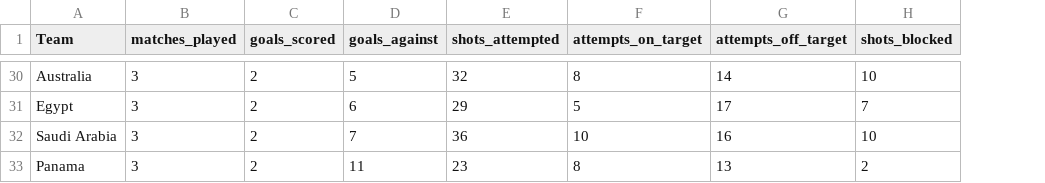
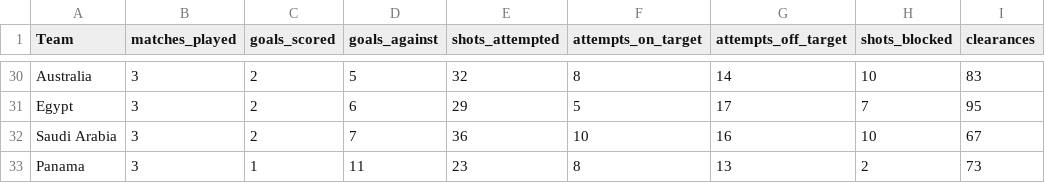
Before and after one commit to darthmelonder/FIFA-WC-PREDICTOR-BASED-ON-WC-18-MATCHES-, a CSV file: fifa_team_stats.csv, drawn as a sheet; only a part is shown, gaps mark what is left out; the diff covers the shown part only; the diff names each change by its address in the sheet, - before the commit and + after, or states it on an @@ line.

```diff
--- a/fifa_team_stats.csv
+++ b/fifa_team_stats.csv
+column I (clearances), rows 30-33: 83 | 95 | 67 | 73
-C33 (goals_scored): 2
+C33 (goals_scored): 1
```
Also changed, not shown: 3 added rows, 3 removed rows and 10 edited cells elsewhere in this file, ALL_MATCHES.csv.
